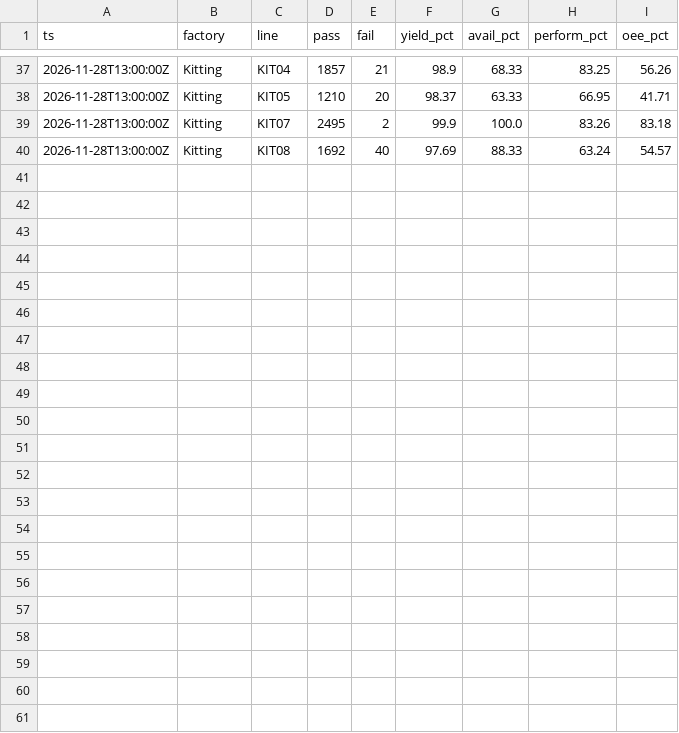
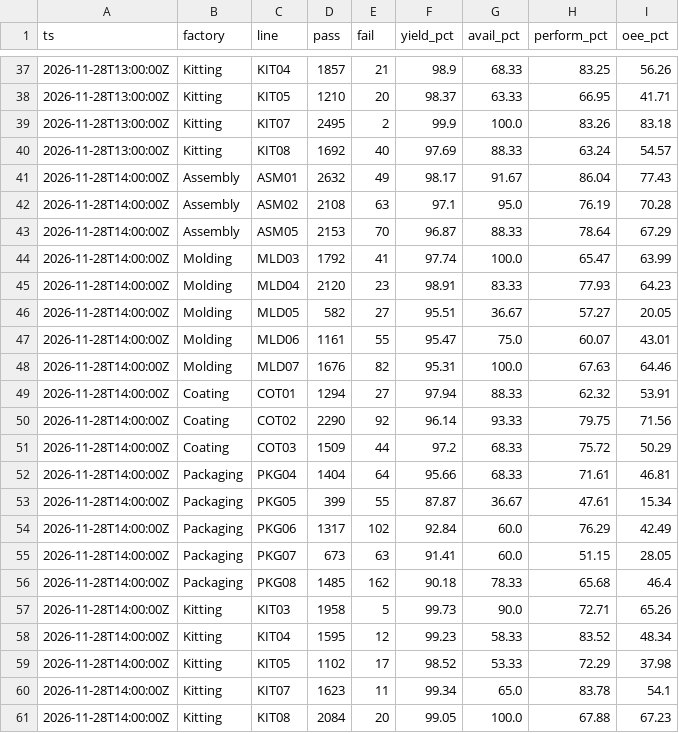
Before and after one commit to todd-cpme/ClearOEEDemo, a CSV file: data/today.csv, drawn as a sheet; only a part is shown, gaps mark what is left out.

```diff
--- a/data/today.csv
+++ b/data/today.csv
@@ -40 +40,22 @@ ts,factory,line,pass,fail,yield_pct,avail_pct,perform_pct,oee_pct
 2026-11-28T13:00:00Z,Kitting,KIT08,1692,40,97.69,88.33,63.24,54.57
+2026-11-28T14:00:00Z,Assembly,ASM01,2632,49,98.17,91.67,86.04,77.43
+2026-11-28T14:00:00Z,Assembly,ASM02,2108,63,97.1,95.0,76.19,70.28
+2026-11-28T14:00:00Z,Assembly,ASM05,2153,70,96.87,88.33,78.64,67.29
+2026-11-28T14:00:00Z,Molding,MLD03,1792,41,97.74,100.0,65.47,63.99
+2026-11-28T14:00:00Z,Molding,MLD04,2120,23,98.91,83.33,77.93,64.23
+2026-11-28T14:00:00Z,Molding,MLD05,582,27,95.51,36.67,57.27,20.05
+2026-11-28T14:00:00Z,Molding,MLD06,1161,55,95.47,75.0,60.07,43.01
+2026-11-28T14:00:00Z,Molding,MLD07,1676,82,95.31,100.0,67.63,64.46
+2026-11-28T14:00:00Z,Coating,COT01,1294,27,97.94,88.33,62.32,53.91
+2026-11-28T14:00:00Z,Coating,COT02,2290,92,96.14,93.33,79.75,71.56
+2026-11-28T14:00:00Z,Coating,COT03,1509,44,97.2,68.33,75.72,50.29
+2026-11-28T14:00:00Z,Packaging,PKG04,1404,64,95.66,68.33,71.61,46.81
+2026-11-28T14:00:00Z,Packaging,PKG05,399,55,87.87,36.67,47.61,15.34
+2026-11-28T14:00:00Z,Packaging,PKG06,1317,102,92.84,60.0,76.29,42.49
+2026-11-28T14:00:00Z,Packaging,PKG07,673,63,91.41,60.0,51.15,28.05
+2026-11-28T14:00:00Z,Packaging,PKG08,1485,162,90.18,78.33,65.68,46.4
+2026-11-28T14:00:00Z,Kitting,KIT03,1958,5,99.73,90.0,72.71,65.26
+2026-11-28T14:00:00Z,Kitting,KIT04,1595,12,99.23,58.33,83.52,48.34
+2026-11-28T14:00:00Z,Kitting,KIT05,1102,17,98.52,53.33,72.29,37.98
+2026-11-28T14:00:00Z,Kitting,KIT07,1623,11,99.34,65.0,83.78,54.1
+2026-11-28T14:00:00Z,Kitting,KIT08,2084,20,99.05,100.0,67.88,67.23
```
Also changed, not shown: data/events.csv, data/hourly.csv, 5 other files.
